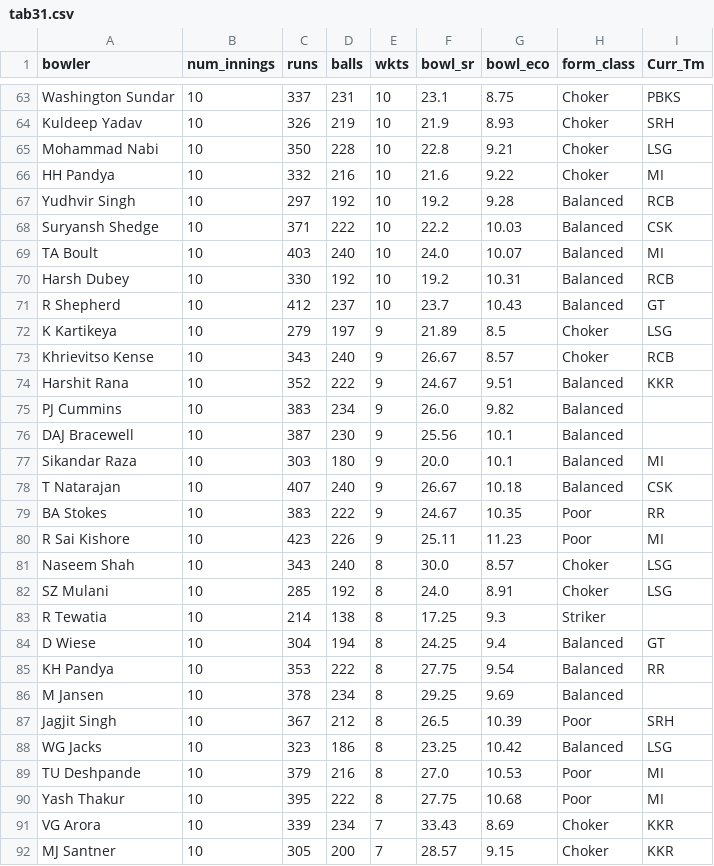
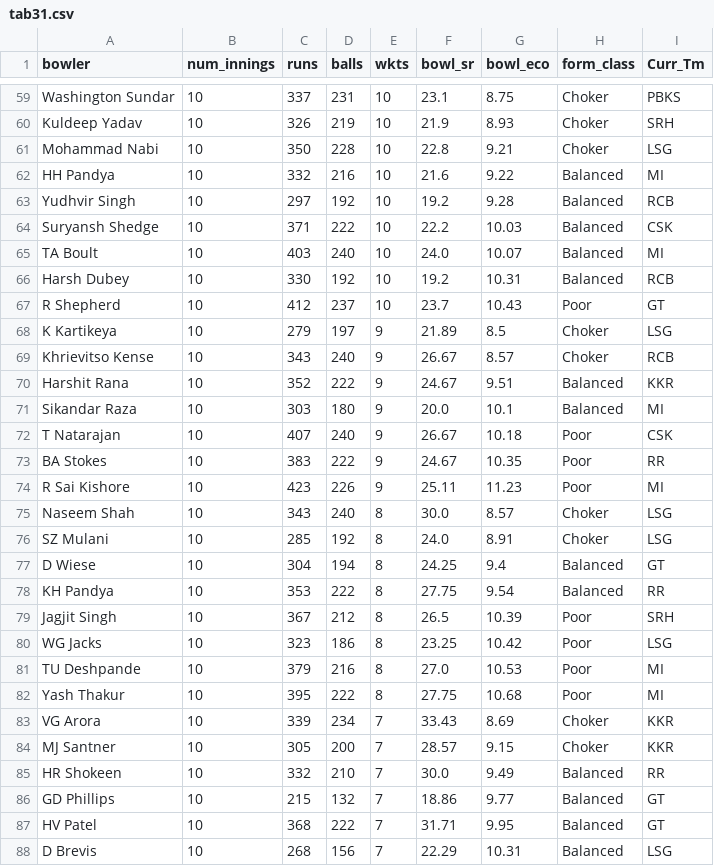
Before and after one commit to RoumyaDas/SPL, a CSV file: SPL/data/special_stats/tab31.csv, drawn as a sheet; only a part is shown, gaps mark what is left out; the shorter side is filled out with more unchanged rows; the diff covers the shown part only.

```diff
--- a/SPL/data/special_stats/tab31.csv
+++ b/SPL/data/special_stats/tab31.csv
@@ -65,3 +61,3 @@ Kuldeep Yadav,10,326,219,10,21.9,8.93,Choker,SRH
 Mohammad Nabi,10,350,228,10,22.8,9.21,Choker,LSG
-HH Pandya,10,332,216,10,21.6,9.22,Choker,MI
+HH Pandya,10,332,216,10,21.6,9.22,Balanced,MI
 Yudhvir Singh,10,297,192,10,19.2,9.28,Balanced,RCB
@@ -70,3 +66,3 @@ TA Boult,10,403,240,10,24.0,10.07,Balanced,MI
 Harsh Dubey,10,330,192,10,19.2,10.31,Balanced,RCB
-R Shepherd,10,412,237,10,23.7,10.43,Balanced,GT
+R Shepherd,10,412,237,10,23.7,10.43,Poor,GT
 K Kartikeya,10,279,197,9,21.89,8.5,Choker,LSG
@@ -74,6 +70,4 @@ Khrievitso Kense,10,343,240,9,26.67,8.57,Choker,RCB
 Harshit Rana,10,352,222,9,24.67,9.51,Balanced,KKR
-PJ Cummins,10,383,234,9,26.0,9.82,Balanced,
-DAJ Bracewell,10,387,230,9,25.56,10.1,Balanced,
 Sikandar Raza,10,303,180,9,20.0,10.1,Balanced,MI
-T Natarajan,10,407,240,9,26.67,10.18,Balanced,CSK
+T Natarajan,10,407,240,9,26.67,10.18,Poor,CSK
 BA Stokes,10,383,222,9,24.67,10.35,Poor,RR
@@ -82,8 +76,6 @@ Naseem Shah,10,343,240,8,30.0,8.57,Choker,LSG
 SZ Mulani,10,285,192,8,24.0,8.91,Choker,LSG
-R Tewatia,10,214,138,8,17.25,9.3,Striker,
 D Wiese,10,304,194,8,24.25,9.4,Balanced,GT
 KH Pandya,10,353,222,8,27.75,9.54,Balanced,RR
-M Jansen,10,378,234,8,29.25,9.69,Balanced,
 Jagjit Singh,10,367,212,8,26.5,10.39,Poor,SRH
-WG Jacks,10,323,186,8,23.25,10.42,Balanced,LSG
+WG Jacks,10,323,186,8,23.25,10.42,Poor,LSG
 TU Deshpande,10,379,216,8,27.0,10.53,Poor,MI
```
Also changed, not shown: 1 added row, 11 removed rows and 5 edited cells elsewhere in this file, SPL/data/special_stats/tab12.csv, SPL/data/special_stats/tab13.csv, 3 other files.
